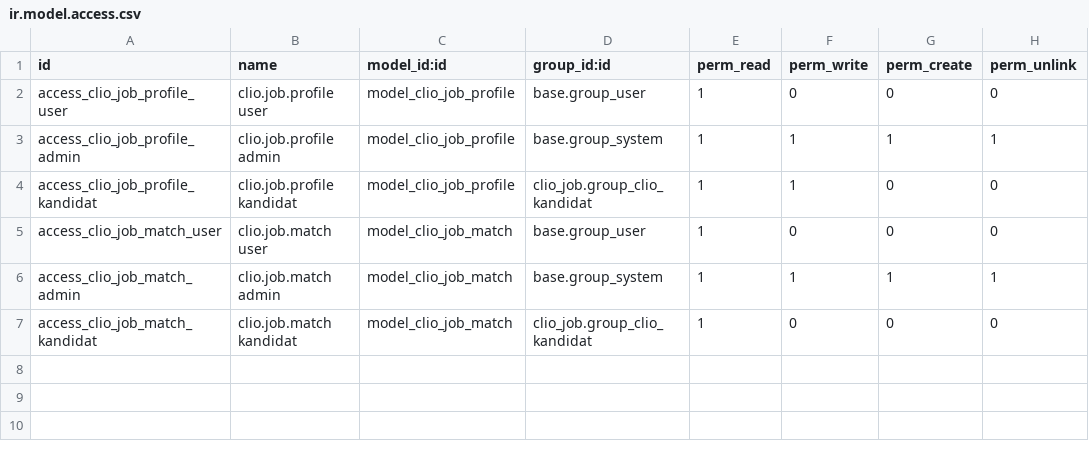
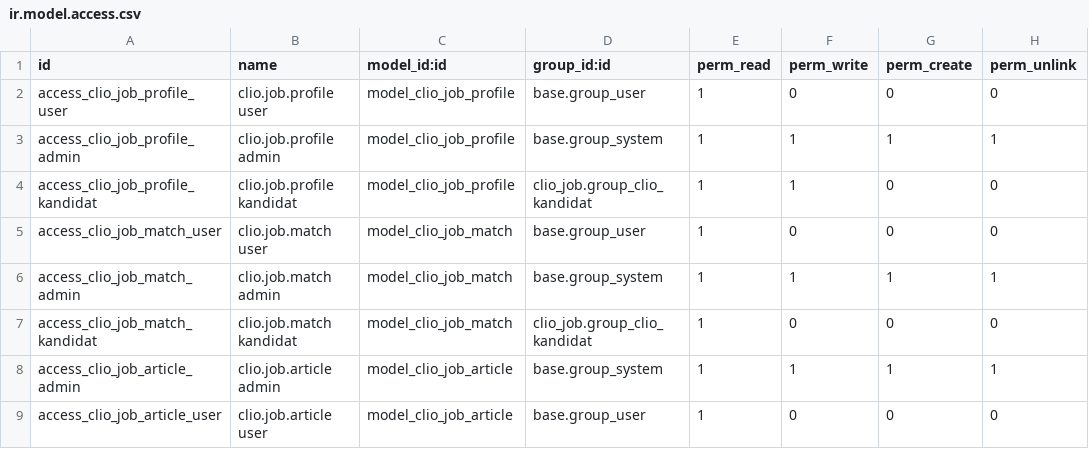
Before and after one commit to FredrikArvas/clio-tools, a CSV file: odoo-addons/clio_job/security/ir.model.access.csv, drawn as a sheet.

```diff
--- a/odoo-addons/clio_job/security/ir.model.access.csv
+++ b/odoo-addons/clio_job/security/ir.model.access.csv
@@ -7 +7,3 @@ access_clio_job_match_admin,clio.job.match admin,model_clio_job_match,base.group
 access_clio_job_match_kandidat,clio.job.match kandidat,model_clio_job_match,clio_job.group_clio_kandidat,1,0,0,0
+access_clio_job_article_admin,clio.job.article admin,model_clio_job_article,base.group_system,1,1,1,1
+access_clio_job_article_user,clio.job.article user,model_clio_job_article,base.group_user,1,0,0,0
```
Also changed, not shown: 8 other files.
